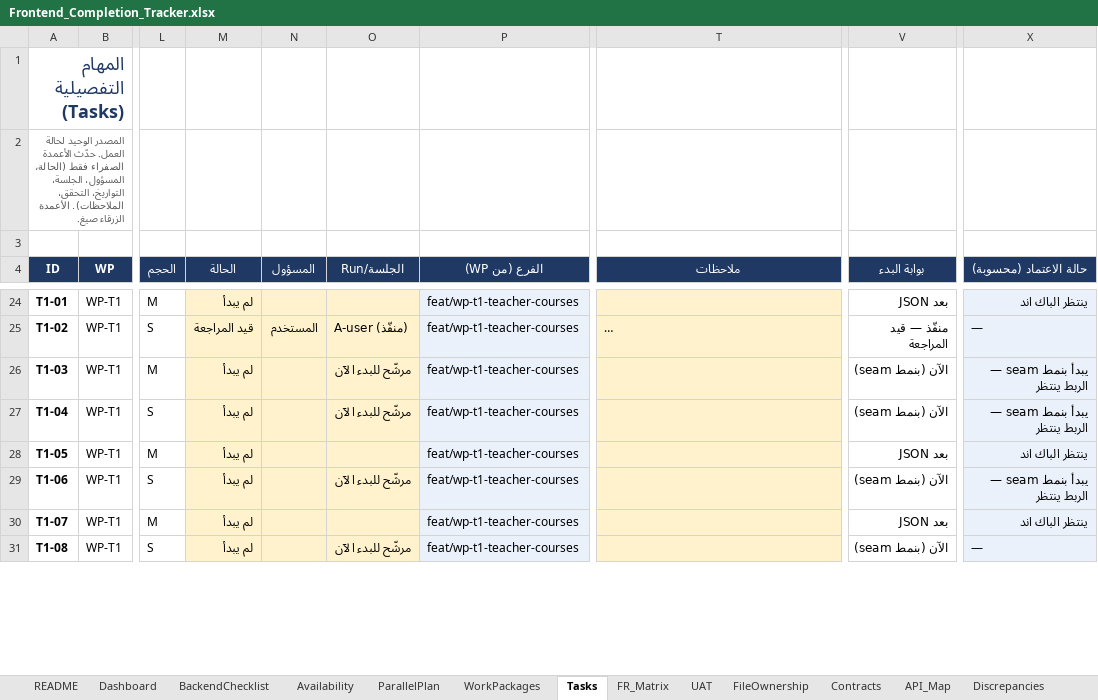
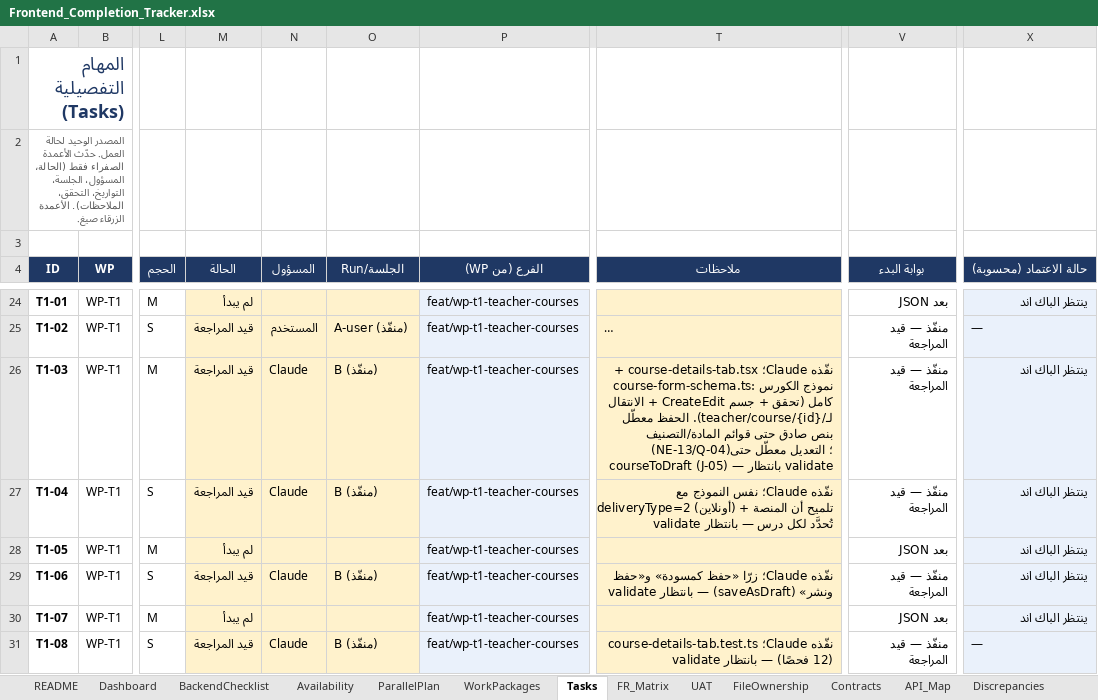
Before and after one commit to rebhi-2002/pixely-frame-magic, an Excel workbook: Shared/New Version/Frontend_Completion_Tracker.xlsx, sheet Tasks, drawn as a sheet; only a part is shown, gaps mark what is left out; long unchanged cells end in …; values as stored, in another font and other column widths than the file's, no borders; charts and pictures and conditional formats not drawn; the diff covers the shown part only; the diff names each change by its address in the sheet, - before the commit and + after, or states it on an @@ line.

```diff
--- a/Shared/New Version/Frontend_Completion_Tracker.xlsx (sheet Tasks)
+++ b/Shared/New Version/Frontend_Completion_Tracker.xlsx (sheet Tasks)
-M26:M27 (الحالة): لم يبدأ
+M26:M27 (الحالة): قيد المراجعة
-N26:N27 (المسؤول): (empty)
+N26:N27 (المسؤول): Claude
-O26:O27 (الجلسة/Run): مرشّح للبدء الآن
+O26:O27 (الجلسة/Run): B (منفّذ)
-T26 (ملاحظات): (empty)
+T26 (ملاحظات): نفّذه Claude؛ course-details-tab.tsx + course-form-schema.ts: نموذج الكورس كامل (تحقق + جسم CreateEdit + الانتقال لـ/teacher/course/{id}). الحفظ معطّل بنص صادق حتى قوائم المادة/التصنيف (NE-13/Q-04)؛ التعديل معطّل حتى courseToDraft (J-05) — بانتظار validate
-V26:V27 (بوابة البدء): الآن (بنمط seam)
+V26:V27 (بوابة البدء): منفّذ — قيد المراجعة
-X26:X27 (حالة الاعتماد (محسوبة)): يبدأ بنمط seam — الربط ينتظر
+X26:X27 (حالة الاعتماد (محسوبة)): ينتظر الباك اند
-T27 (ملاحظات): (empty)
+T27 (ملاحظات): نفّذه Claude؛ نفس النموذج مع deliveryType=2 (أونلاين) + تلميح أن المنصة تُحدَّد لكل درس — بانتظار validate
-M29 (الحالة): لم يبدأ
+M29 (الحالة): قيد المراجعة
-N29 (المسؤول): (empty)
+N29 (المسؤول): Claude
-O29 (الجلسة/Run): مرشّح للبدء الآن
+O29 (الجلسة/Run): B (منفّذ)
-T29 (ملاحظات): (empty)
+T29 (ملاحظات): نفّذه Claude؛ زرّا «حفظ كمسودة» و«حفظ ونشر» (saveAsDraft) — بانتظار validate
-V29 (بوابة البدء): الآن (بنمط seam)
+V29 (بوابة البدء): منفّذ — قيد المراجعة
-X29 (حالة الاعتماد (محسوبة)): يبدأ بنمط seam — الربط ينتظر
+X29 (حالة الاعتماد (محسوبة)): ينتظر الباك اند
-M31 (الحالة): لم يبدأ
+M31 (الحالة): قيد المراجعة
-N31 (المسؤول): (empty)
+N31 (المسؤول): Claude
-O31 (الجلسة/Run): مرشّح للبدء الآن
+O31 (الجلسة/Run): B (منفّذ)
-T31 (ملاحظات): (empty)
+T31 (ملاحظات): نفّذه Claude؛ course-details-tab.test.ts (12 فحصًا) — بانتظار validate
-V31 (بوابة البدء): الآن (بنمط seam)
+V31 (بوابة البدء): منفّذ — قيد المراجعة
```
Also changed, not shown: 42 edited cells elsewhere in this sheet, sheet FileOwnership, sheet SessionLog, sheet Assumptions_Risks, sheet FR_Matrix, sheet OpenQuestions, sheet Dashboard, 5 more sheets, formulas that keep their value, 2 other files.
